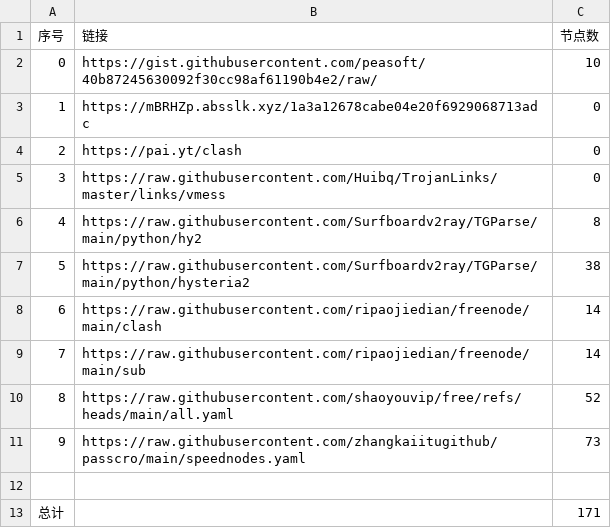
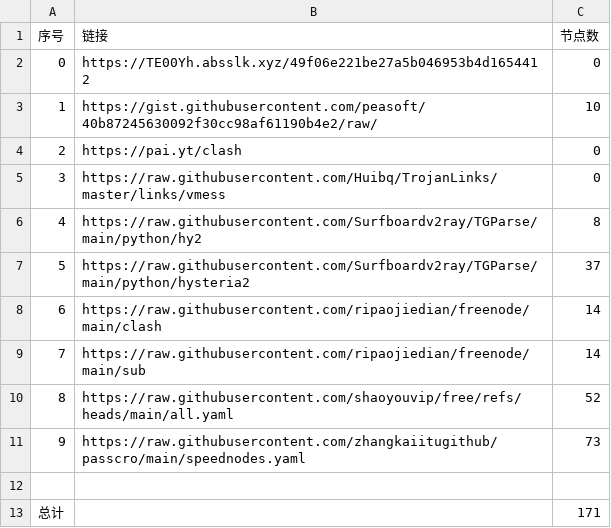
Before and after one commit to dannysl/peasoft-nomorewalls, a CSV file: list_result.csv, drawn as a sheet.

```diff
--- a/list_result.csv
+++ b/list_result.csv
@@ -1,4 +1,4 @@
 序号,链接,节点数
-0,https://gist.githubusercontent.com/peasoft/40b87245630092f30cc98af61190b4e2/raw/,10
-1,https://mBRHZp.absslk.xyz/1a3a12678cabe04e20f6929068713adc,0
+0,https://TE00Yh.absslk.xyz/49f06e221be27a5b046953b4d1654412,0
+1,https://gist.githubusercontent.com/peasoft/40b87245630092f30cc98af61190b4e2/raw/,10
 2,https://pai.yt/clash,0
@@ -6,3 +6,3 @@
 4,https://raw.githubusercontent.com/Surfboardv2ray/TGParse/main/python/hy2,8
-5,https://raw.githubusercontent.com/Surfboardv2ray/TGParse/main/python/hysteria2,38
+5,https://raw.githubusercontent.com/Surfboardv2ray/TGParse/main/python/hysteria2,37
 6,https://raw.githubusercontent.com/ripaojiedian/freenode/main/clash,14
```
Also changed, not shown: 7 other files.
